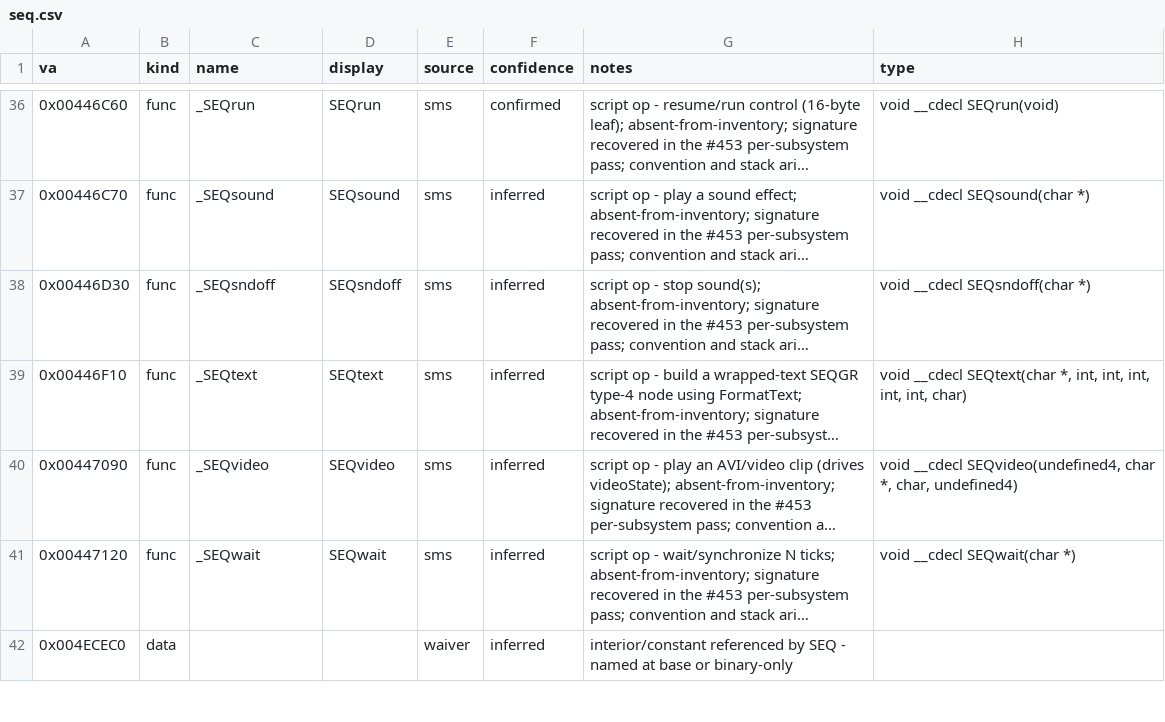
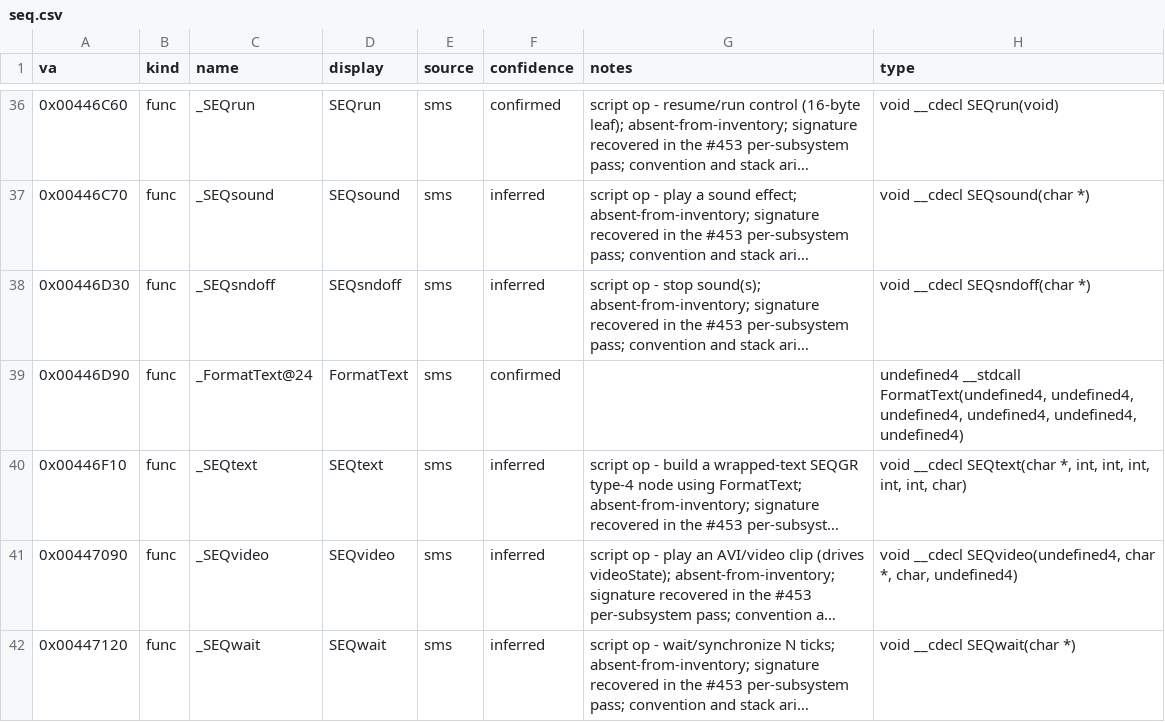
Before and after one commit to jomkz/fighters-codex, a CSV file: db/symbols/seq.csv, drawn as a sheet; only a part is shown, gaps mark what is left out; the shorter side is filled out with more unchanged rows; long unchanged cells end in …; the diff names each change by its address in the sheet, - before the commit and + after, or states it on an @@ line.

Commit message:
feat(db): back-fill the doc-cited remainder of #495 (38 funcs)
The documented-and-attributable tail of #495 that landed after PR #512's squash
was cut, so it never reached main. Re-applied on top of the merged clean clusters.

Attributed by #495's own premise — a function belongs to whichever subsystem doc
*describes* it: single-subsystem NAME citations only (not VA cross-references),
reading-wave prefixes excluded. The filter that mattered: network.md's CN_INFO
struct-offset table cites functions as cross-refs (X reads offset 0x114), not
ownership — that dropped InitVideo/ShellSetup/GetNames. The ~488 zero-citation
functions are genuinely undocumented and stay with the reading waves (#485-#493);
claiming them by prefix would be the #477 misattribution again.

Claimed: video decode pipeline (8), Lib*/resource loaders (7), the TIME subsystem
+ MISSIONInit2 (7, campaign), verified network funcs (8), flight
(IntersectT/SpeedOfSound/TVKey), renderer tmap-remaps (2), WinMain, MANAdd,
FormatText. New types: F24_POINT, MovieContext, CN_INFO_TCP.

FA.EXE unclaimed 1116 -> 1078. fxe/generated regenerated;
check_status/gen_signatures/gen_fxe/compile_check all clean.

```diff
--- a/db/symbols/seq.csv
+++ b/db/symbols/seq.csv
+row 39: 0x00446D90 | func | _FormatText@24 | FormatText | sms | confirmed |  | undefined4 __stdcall FormatText(undefined4, undefined4, undefined4, undefined4, undefined4, undefined4)
```
Also changed, not shown: db/coverage-baseline.csv, db/symbols/objects.csv, 20 other files.
